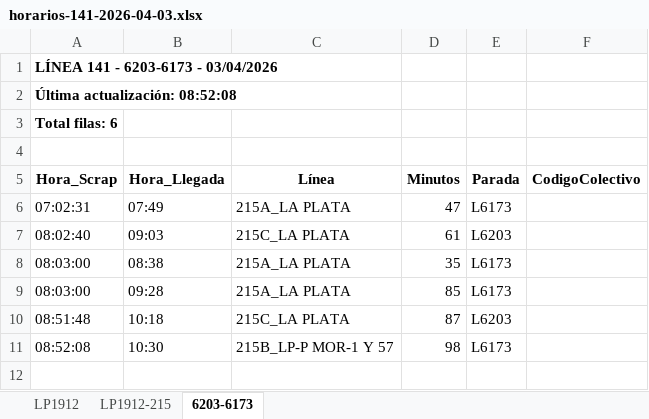
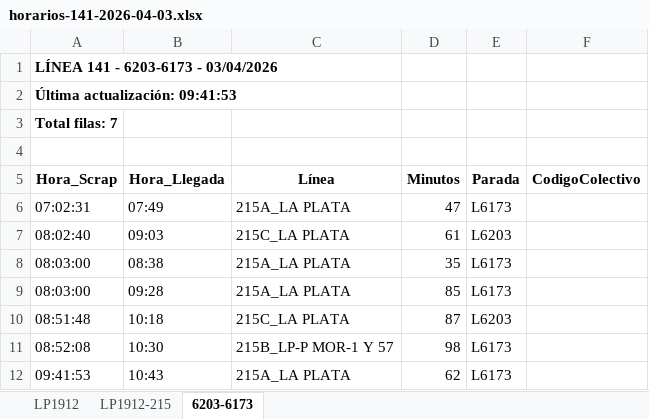
Before and after one commit to palomac00/recolector-colectivos, an Excel workbook: data/horarios-141-2026-04-03.xlsx, sheet 6203-6173, drawn as a sheet; values as stored, in another font and other column widths than the file's, no borders; the diff names each change by its address in the sheet, - before the commit and + after, or states it on an @@ line.

```diff
--- a/data/horarios-141-2026-04-03.xlsx (sheet 6203-6173)
+++ b/data/horarios-141-2026-04-03.xlsx (sheet 6203-6173)
-A2 (Hora_Scrap): Última actualización: 08:52:08
+A2 (Hora_Scrap): Última actualización: 09:41:53
-A3 (Hora_Scrap): Total filas: 6
+A3 (Hora_Scrap): Total filas: 7
+row 12: 09:41:53 | 10:43 | 215A_LA PLATA | 62 | L6173
```
Also changed, not shown: sheet LP1912, sheet LP1912-215, 2 other files.
